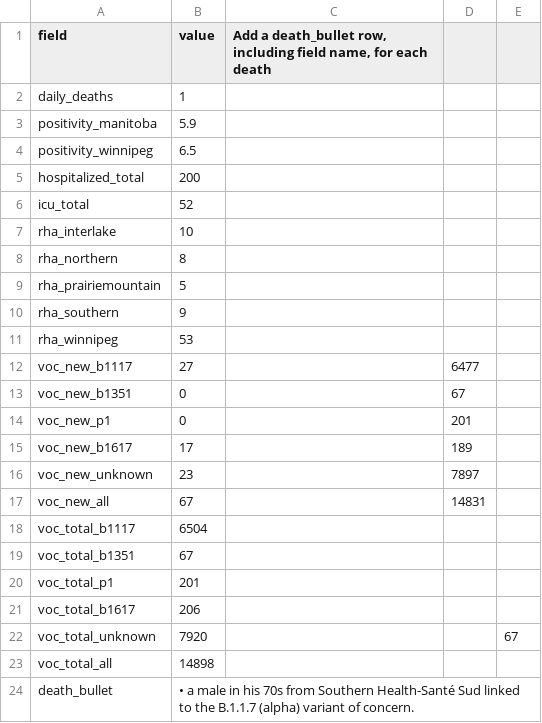
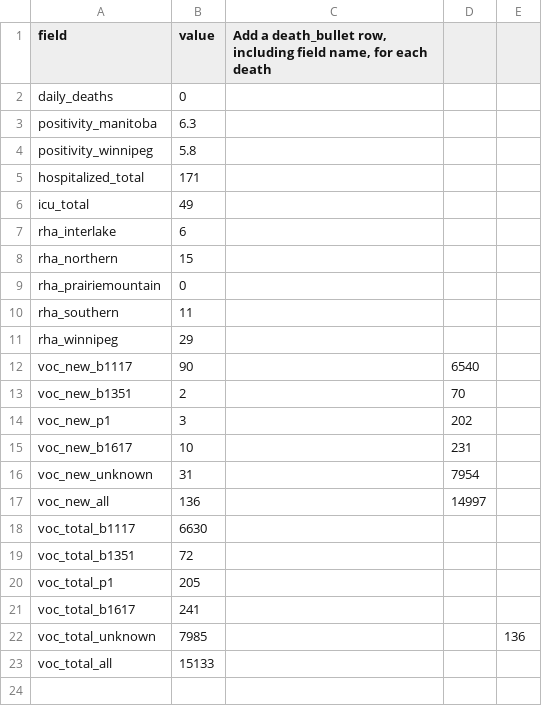
Before and after one commit to winnipegfreepress/covid19_analysis, a CSV file: data/raw/wfp_tji.csv, drawn as a sheet.

```diff
--- a/data/raw/wfp_tji.csv
+++ b/data/raw/wfp_tji.csv
@@ -1,24 +1,23 @@
 field,value,"Add a death_bullet row, including field name, for each death",,
-daily_deaths,1,,,
-positivity_manitoba,5.9,,,
-positivity_winnipeg,6.5,,,
-hospitalized_total,200,,,
-icu_total,52,,,
-rha_interlake,10,,,
-rha_northern,8,,,
-rha_prairiemountain,5,,,
-rha_southern,9,,,
-rha_winnipeg,53,,,
-voc_new_b1117,27,,6477,
-voc_new_b1351,0,,67,
-voc_new_p1,0,,201,
-voc_new_b1617,17,,189,
-voc_new_unknown,23,,7897,
-voc_new_all,67,,14831,
-voc_total_b1117,6504,,,
-voc_total_b1351,67,,,
-voc_total_p1,201,,,
-voc_total_b1617,206,,,
-voc_total_unknown,7920,,,67
-voc_total_all,14898,,,
-death_bullet,• a male in his 70s from Southern Health-Santé Sud linked to the B.1.1.7 (alpha) variant of concern.,,,
+daily_deaths,0,,,
+positivity_manitoba,6.3,,,
+positivity_winnipeg,5.8,,,
+hospitalized_total,171,,,
+icu_total,49,,,
+rha_interlake,6,,,
+rha_northern,15,,,
+rha_prairiemountain,0,,,
+rha_southern,11,,,
+rha_winnipeg,29,,,
+voc_new_b1117,90,,6540,
+voc_new_b1351,2,,70,
+voc_new_p1,3,,202,
+voc_new_b1617,10,,231,
+voc_new_unknown,31,,7954,
+voc_new_all,136,,14997,
+voc_total_b1117,6630,,,
+voc_total_b1351,72,,,
+voc_total_p1,205,,,
+voc_total_b1617,241,,,
+voc_total_unknown,7985,,,136
+voc_total_all,15133,,,
```
Also changed, not shown: data/raw/COVID19_vaccine_administration.csv, data/raw/COVID19_vaccine_distribution.csv, 24 other files.
